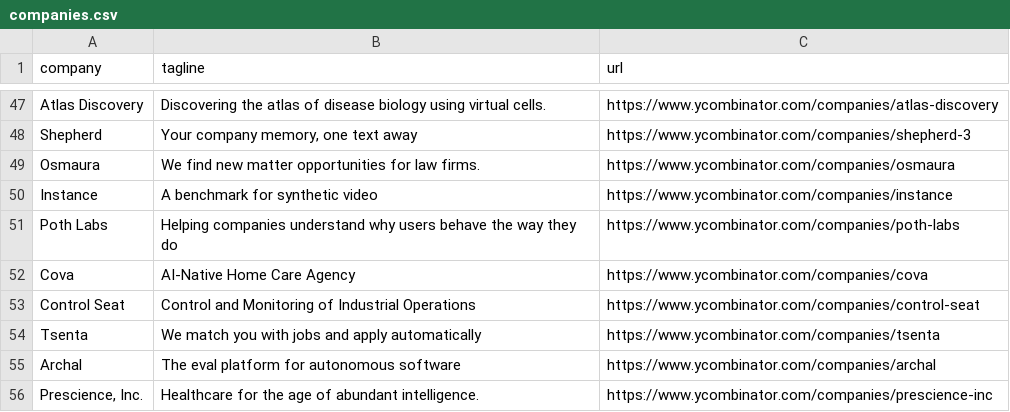
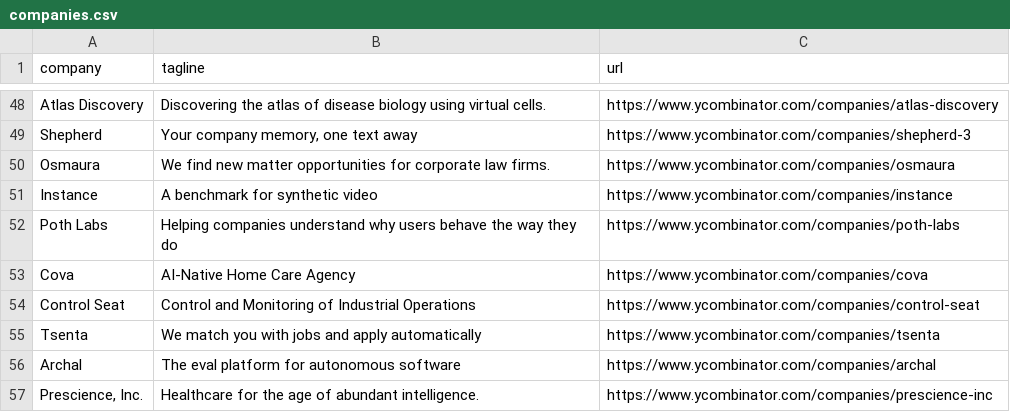
Before and after one commit to mcottle1/yc-updates, a CSV file: companies.csv, drawn as a sheet; only a part is shown, gaps mark what is left out; the diff covers the shown part only.

```diff
--- a/companies.csv
+++ b/companies.csv
@@ -48,3 +49,3 @@ Atlas Discovery,Discovering the atlas of disease biology using virtual cells.,ht
 Shepherd,"Your company memory, one text away",https://www.ycombinator.com/companies/shepherd-3
-Osmaura,We find new matter opportunities for law firms.,https://www.ycombinator.com/companies/osmaura
+Osmaura,We find new matter opportunities for corporate law firms.,https://www.ycombinator.com/companies/osmaura
 Instance,A benchmark for synthetic video,https://www.ycombinator.com/companies/instance
```
Also changed, not shown: 2 added rows and 3 edited cells elsewhere in this file.
